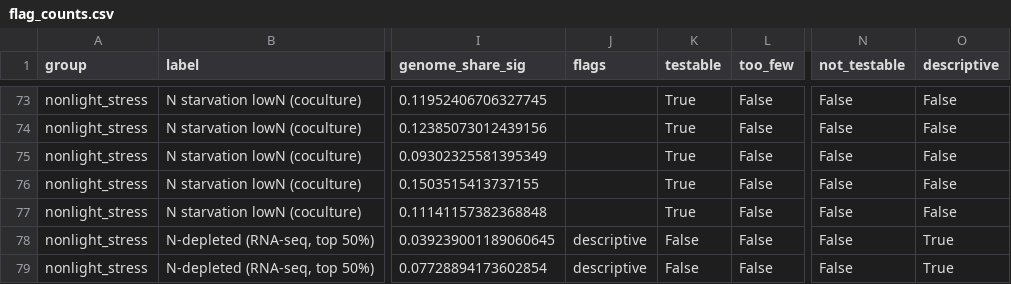
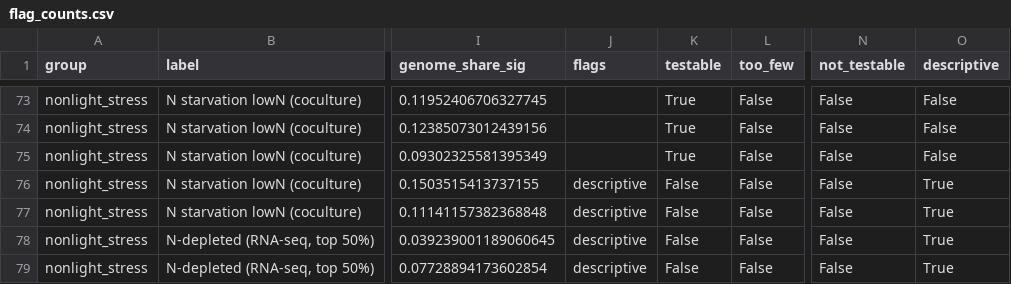
Before and after one commit to wosnat/spock_osnat, a CSV file: analyses/2026-11-16-hli_light_stress/methods/data/flag_counts.csv, drawn as a sheet; only a part is shown, gaps mark what is left out; the diff names each change by its address in the sheet, - before the commit and + after, or states it on an @@ line.

```diff
--- a/analyses/2026-11-16-hli_light_stress/methods/data/flag_counts.csv
+++ b/analyses/2026-11-16-hli_light_stress/methods/data/flag_counts.csv
-J76:J77 (flags): (empty)
+J76:J77 (flags): descriptive
-K76:K77 (testable): True
+K76:K77 (testable): False
-O76:O77 (descriptive): False
+O76:O77 (descriptive): True
```
Also changed, not shown: analyses/2026-11-16-hli_light_stress/methods/data/flag_check_vs_proposal.csv, analyses/2026-11-16-hli_light_stress/methods/data/psii_sign_check.csv, 25 other files.
